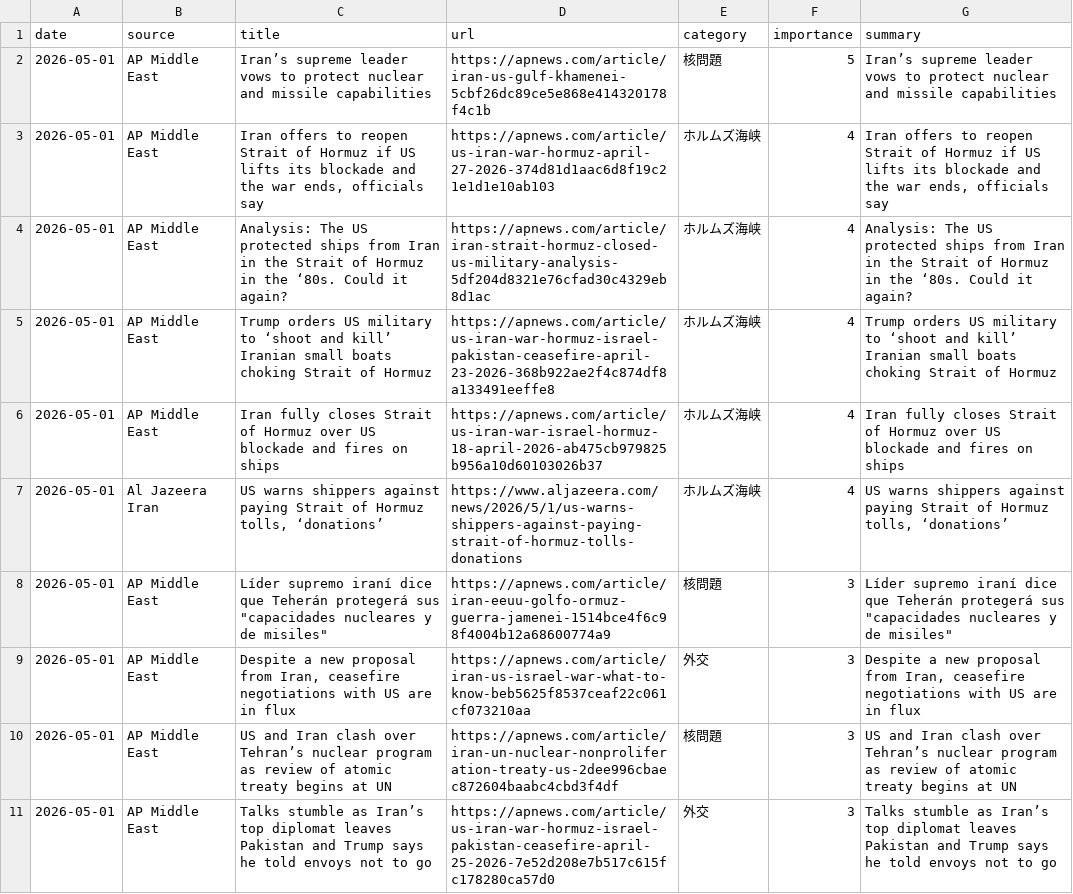
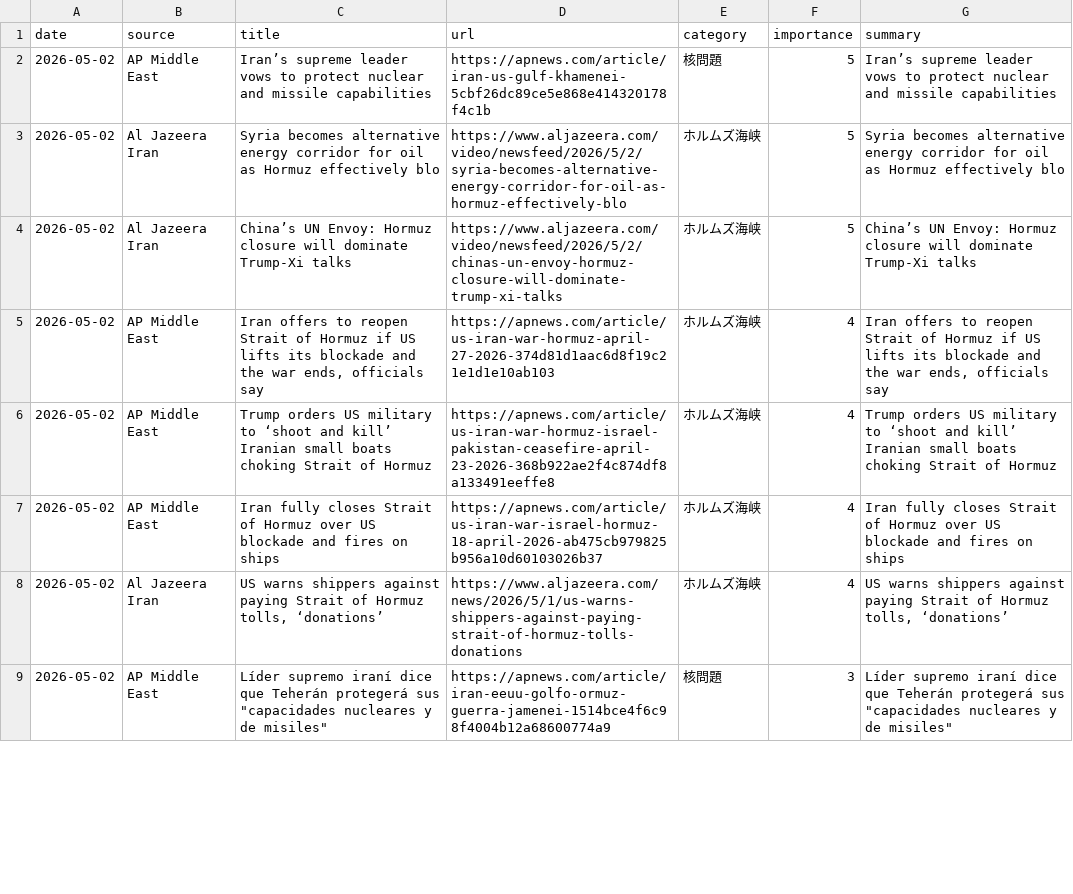
Before and after one commit to naka3-14/i-news, a CSV file: data/iran_news.csv, drawn as a sheet; only a part is shown; the diff covers the shown part only.

```diff
--- a/data/iran_news.csv
+++ b/data/iran_news.csv
@@ -1,11 +1,9 @@
 date,source,title,url,category,importance,summary
-2026-05-01,AP Middle East,Iran’s supreme leader vows to protect nuclear and missile capabilities,https://apnews.com/article/iran-us-gulf-khamenei-5cbf26dc89ce5e868e414320178f4c1b,核問題,5,Iran’s supreme leader vows to protect nuclear and missile capabilities
-2026-05-01,AP Middle East,"Iran offers to reopen Strait of Hormuz if US lifts its blockade and the war ends, officials say",https://apnews.com/article/us-iran-war-hormuz-april-27-2026-374d81d1aac6d8f19c21e1d1e10ab103,ホルムズ海峡,4,"Iran offers to reopen Strait of Hormuz if US lifts its blockade and the war ends, officials say"
-2026-05-01,AP Middle East,Analysis: The US protected ships from Iran in the Strait of Hormuz in the ‘80s. Could it again?,https://apnews.com/article/iran-strait-hormuz-closed-us-military-analysis-5df204d8321e76cfad30c4329eb8d1ac,ホルムズ海峡,4,Analysis: The US protected ships from Iran in the Strait of Hormuz in the ‘80s. Could it again?
-2026-05-01,AP Middle East,Trump orders US military to ‘shoot and kill’ Iranian small boats choking Strait of Hormuz,https://apnews.com/article/us-iran-war-hormuz-israel-pakistan-ceasefire-april-23-2026-368b922ae2f4c874df8a133491eeffe8,ホルムズ海峡,4,Trump orders US military to ‘shoot and kill’ Iranian small boats choking Strait of Hormuz
-2026-05-01,AP Middle East,Iran fully closes Strait of Hormuz over US blockade and fires on ships,https://apnews.com/article/us-iran-war-israel-hormuz-18-april-2026-ab475cb979825b956a10d60103026b37,ホルムズ海峡,4,Iran fully closes Strait of Hormuz over US blockade and fires on ships
-2026-05-01,Al Jazeera Iran,"US warns shippers against paying Strait of Hormuz tolls, ‘donations’",https://www.aljazeera.com/news/2026/5/1/us-warns-shippers-against-paying-strait-of-hormuz-tolls-donations,ホルムズ海峡,4,"US warns shippers against paying Strait of Hormuz tolls, ‘donations’"
-2026-05-01,AP Middle East,"Líder supremo iraní dice que Teherán protegerá sus ""capacidades nucleares y de misiles""",https://apnews.com/article/iran-eeuu-golfo-ormuz-guerra-jamenei-1514bce4f6c98f4004b12a68600774a9,核問題,3,"Líder supremo iraní dice que Teherán protegerá sus ""capacidades nucleares y de misiles"""
-2026-05-01,AP Middle East,"Despite a new proposal from Iran, ceasefire negotiations with US are in flux",https://apnews.com/article/iran-us-israel-war-what-to-know-beb5625f8537ceaf22c061cf073210aa,外交,3,"Despite a new proposal from Iran, ceasefire negotiations with US are in flux"
-2026-05-01,AP Middle East,US and Iran clash over Tehran’s nuclear program as review of atomic treaty begins at UN,https://apnews.com/article/iran-un-nuclear-nonproliferation-treaty-us-2dee996cbaec872604baabc4cbd3f4df,核問題,3,US and Iran clash over Tehran’s nuclear program as review of atomic treaty begins at UN
-2026-05-01,AP Middle East,Talks stumble as Iran’s top diplomat leaves Pakistan and Trump says he told envoys not to go,https://apnews.com/article/us-iran-war-hormuz-israel-pakistan-ceasefire-april-25-2026-7e52d208e7b517c615fc178280ca57d0,外交,3,Talks stumble as Iran’s top diplomat leaves Pakistan and Trump says he told envoys not to go
+2026-05-02,AP Middle East,Iran’s supreme leader vows to protect nuclear and missile capabilities,https://apnews.com/article/iran-us-gulf-khamenei-5cbf26dc89ce5e868e414320178f4c1b,核問題,5,Iran’s supreme leader vows to protect nuclear and missile capabilities
+2026-05-02,Al Jazeera Iran,Syria becomes alternative energy corridor for oil as Hormuz effectively blo,https://www.aljazeera.com/video/newsfeed/2026/5/2/syria-becomes-alternative-energy-corridor-for-oil-as-hormuz-effectively-blo,ホルムズ海峡,5,Syria becomes alternative energy corridor for oil as Hormuz effectively blo
+2026-05-02,Al Jazeera Iran,China’s UN Envoy: Hormuz closure will dominate Trump-Xi talks,https://www.aljazeera.com/video/newsfeed/2026/5/2/chinas-un-envoy-hormuz-closure-will-dominate-trump-xi-talks,ホルムズ海峡,5,China’s UN Envoy: Hormuz closure will dominate Trump-Xi talks
+2026-05-02,AP Middle East,"Iran offers to reopen Strait of Hormuz if US lifts its blockade and the war ends, officials say",https://apnews.com/article/us-iran-war-hormuz-april-27-2026-374d81d1aac6d8f19c21e1d1e10ab103,ホルムズ海峡,4,"Iran offers to reopen Strait of Hormuz if US lifts its blockade and the war ends, officials say"
+2026-05-02,AP Middle East,Trump orders US military to ‘shoot and kill’ Iranian small boats choking Strait of Hormuz,https://apnews.com/article/us-iran-war-hormuz-israel-pakistan-ceasefire-april-23-2026-368b922ae2f4c874df8a133491eeffe8,ホルムズ海峡,4,Trump orders US military to ‘shoot and kill’ Iranian small boats choking Strait of Hormuz
+2026-05-02,AP Middle East,Iran fully closes Strait of Hormuz over US blockade and fires on ships,https://apnews.com/article/us-iran-war-israel-hormuz-18-april-2026-ab475cb979825b956a10d60103026b37,ホルムズ海峡,4,Iran fully closes Strait of Hormuz over US blockade and fires on ships
+2026-05-02,Al Jazeera Iran,"US warns shippers against paying Strait of Hormuz tolls, ‘donations’",https://www.aljazeera.com/news/2026/5/1/us-warns-shippers-against-paying-strait-of-hormuz-tolls-donations,ホルムズ海峡,4,"US warns shippers against paying Strait of Hormuz tolls, ‘donations’"
+2026-05-02,AP Middle East,"Líder supremo iraní dice que Teherán protegerá sus ""capacidades nucleares y de misiles""",https://apnews.com/article/iran-eeuu-golfo-ormuz-guerra-jamenei-1514bce4f6c98f4004b12a68600774a9,核問題,3,"Líder supremo iraní dice que Teherán protegerá sus ""capacidades nucleares y de misiles"""
```
Also changed, not shown: 1 added row, 3 removed rows and 17 edited cells elsewhere in this file, 6 other files.
